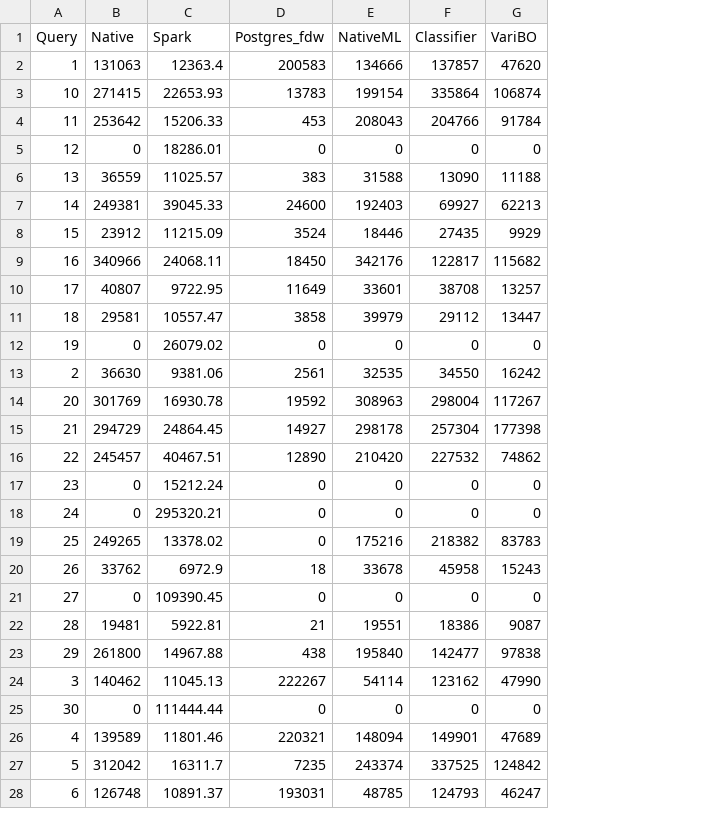
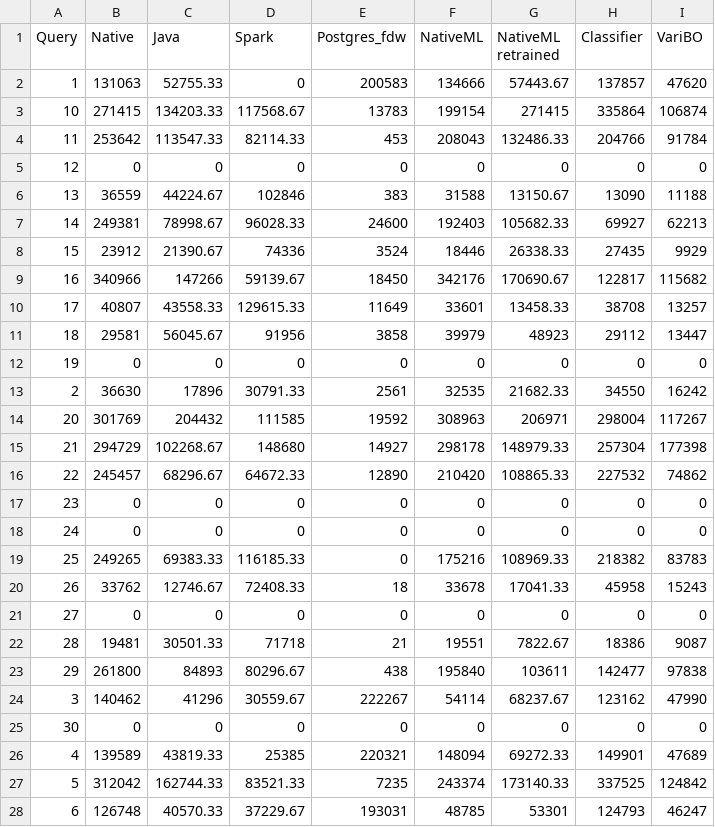
Before and after one commit to mspruc/varibo-plotting, a CSV file: data/job/table.csv, drawn as a sheet; only a part is shown; addresses are those after the commit; the diff covers the shown part only; the diff names each change by its address in the sheet, - before the commit and + after, or states it on an @@ line.

```diff
--- a/data/job/table.csv
+++ b/data/job/table.csv
+column C (Java), rows 2-28: 52755.33 | 134203.33 | 113547.33 | 0 | 44224.67 | 78998.67 | 21390.67 | 147266 | 43558.33 | 56045.67 | 0 | 17896 | 204432 | 102268.67 | 68296.67 | 0 | 0 | 69383.33 | 12746.67 | 0 | 30501.33 | 84893 | 41296 | 0 | 43819.33 | 162744.33 | 40570.33
+column G (NativeML retrained), rows 2-28: 57443.67 | 271415 | 132486.33 | 0 | 13150.67 | 105682.33 | 26338.33 | 170690.67 | 13458.33 | 48923 | 0 | 21682.33 | 206971 | 148979.33 | 108865.33 | 0 | 0 | 108969.33 | 17041.33 | 0 | 7822.67 | 103611 | 68237.67 | 0 | 69272.33 | 173140.33 | 53301
-D2 (Spark): 12363.4
+D2 (Spark): 0
-D3 (Spark): 22653.93
+D3 (Spark): 117568.67
-D4 (Spark): 15206.33
+D4 (Spark): 82114.33
-D5 (Spark): 18286.01
+D5 (Spark): 0
-D6 (Spark): 11025.57
+D6 (Spark): 102846
-D7 (Spark): 39045.33
+D7 (Spark): 96028.33
-D8 (Spark): 11215.09
+D8 (Spark): 74336
-D9 (Spark): 24068.11
+D9 (Spark): 59139.67
-D10 (Spark): 9722.95
+D10 (Spark): 129615.33
-D11 (Spark): 10557.47
+D11 (Spark): 91956
-D12 (Spark): 26079.02
+D12 (Spark): 0
-D13 (Spark): 9381.06
+D13 (Spark): 30791.33
-D14 (Spark): 16930.78
+D14 (Spark): 111585
-D15 (Spark): 24864.45
+D15 (Spark): 148680
-D16 (Spark): 40467.51
+D16 (Spark): 64672.33
-D17 (Spark): 15212.24
+D17 (Spark): 0
-D18 (Spark): 295320.21
+D18 (Spark): 0
-D19 (Spark): 13378.02
+D19 (Spark): 116185.33
-D20 (Spark): 6972.9
+D20 (Spark): 72408.33
-D21 (Spark): 109390.45
+D21 (Spark): 0
-D22 (Spark): 5922.81
+D22 (Spark): 71718
-D23 (Spark): 14967.88
+D23 (Spark): 80296.67
-D24 (Spark): 11045.13
+D24 (Spark): 30559.67
-D25 (Spark): 111444.44
+D25 (Spark): 0
-D26 (Spark): 11801.46
+D26 (Spark): 25385
-D27 (Spark): 16311.7
+D27 (Spark): 83521.33
-D28 (Spark): 10891.37
+D28 (Spark): 37229.67
```
Also changed, not shown: 3 edited cells elsewhere in this file, data/stats/table.csv, data/tpch/table.csv, 4 other files.
